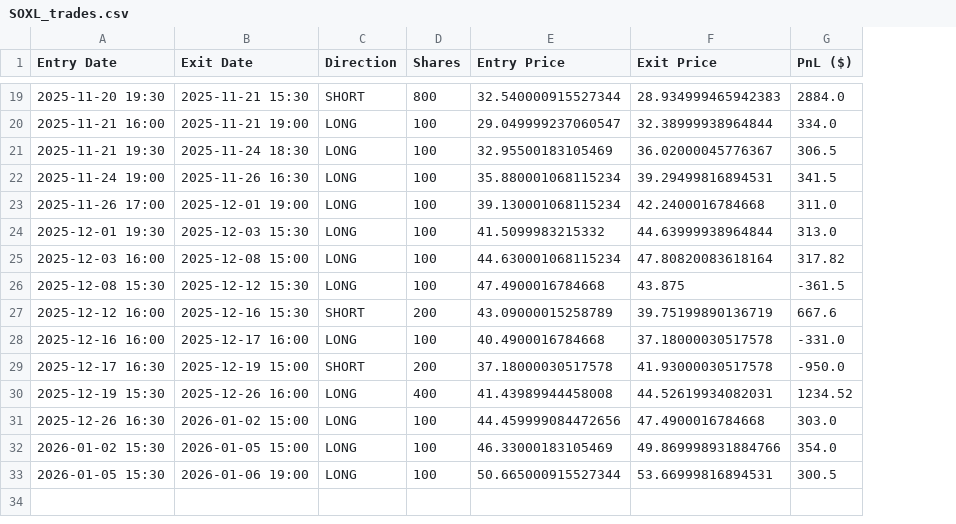
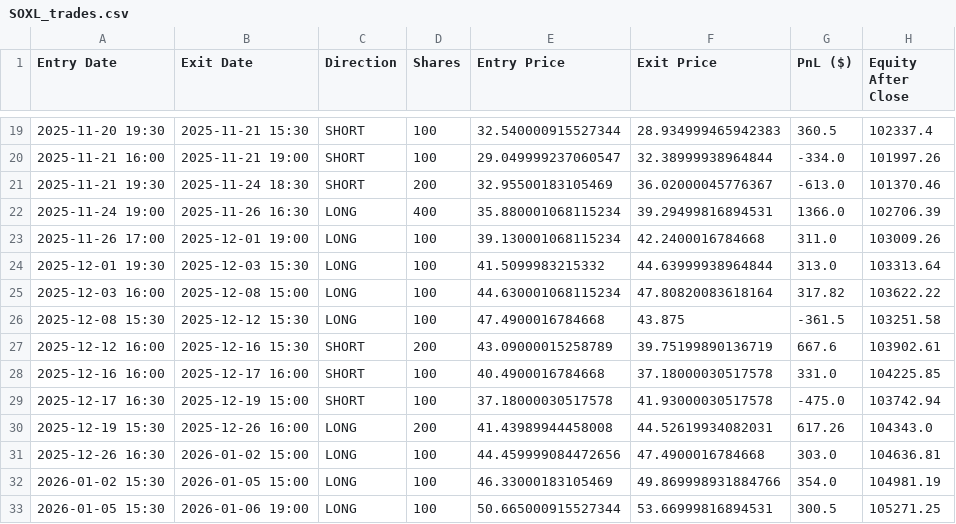
Before and after one commit to jack1084572/stockbacktest2, a CSV file: SOXL_trades.csv, drawn as a sheet; only a part is shown, gaps mark what is left out; the diff covers the shown part only; the diff names each change by its address in the sheet, - before the commit and + after, or states it on an @@ line.

```diff
--- a/SOXL_trades.csv
+++ b/SOXL_trades.csv
+column H (Equity After Close), rows 19-33: 102337.4 | 101997.26 | 101370.46 | 102706.39 | 103009.26 | 103313.64 | 103622.22 | 103251.58 | 103902.61 | 104225.85 | 103742.94 | 104343.0 | 104636.81 | 104981.19 | 105271.25
-D19 (Shares): 800
+D19 (Shares): 100
-G19 (PnL ($)): 2884.0
+G19 (PnL ($)): 360.5
-C20:C21 (Direction): LONG
+C20:C21 (Direction): SHORT
-G20 (PnL ($)): 334.0
+G20 (PnL ($)): -334.0
-D21 (Shares): 100
+D21 (Shares): 200
-G21 (PnL ($)): 306.5
+G21 (PnL ($)): -613.0
-D22 (Shares): 100
+D22 (Shares): 400
-G22 (PnL ($)): 341.5
+G22 (PnL ($)): 1366.0
-C28 (Direction): LONG
+C28 (Direction): SHORT
-G28 (PnL ($)): -331.0
+G28 (PnL ($)): 331.0
-D29 (Shares): 200
+D29 (Shares): 100
-G29 (PnL ($)): -950.0
+G29 (PnL ($)): -475.0
-D30 (Shares): 400
+D30 (Shares): 200
-G30 (PnL ($)): 1234.52
+G30 (PnL ($)): 617.26
```
Also changed, not shown: 33 edited cells elsewhere in this file, BITX_1d.csv, BITX_trades.csv, 12 other files.
